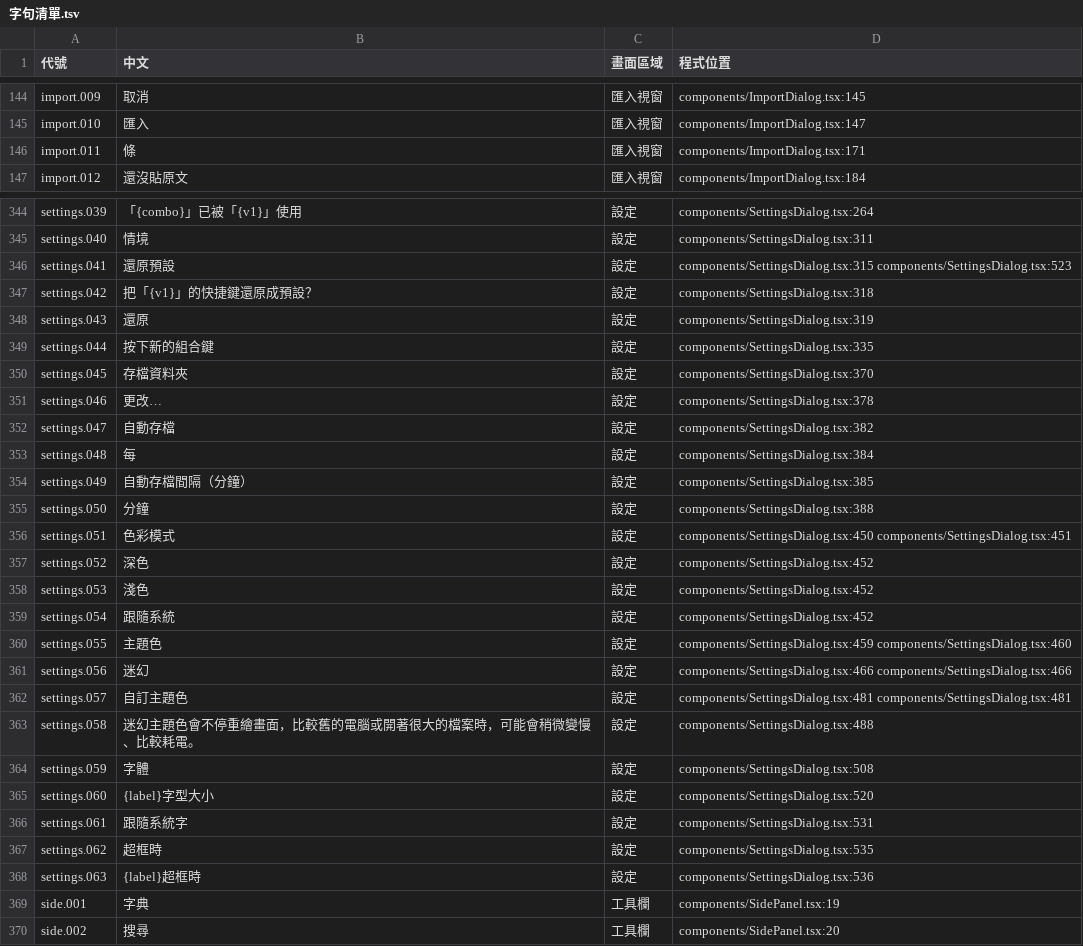
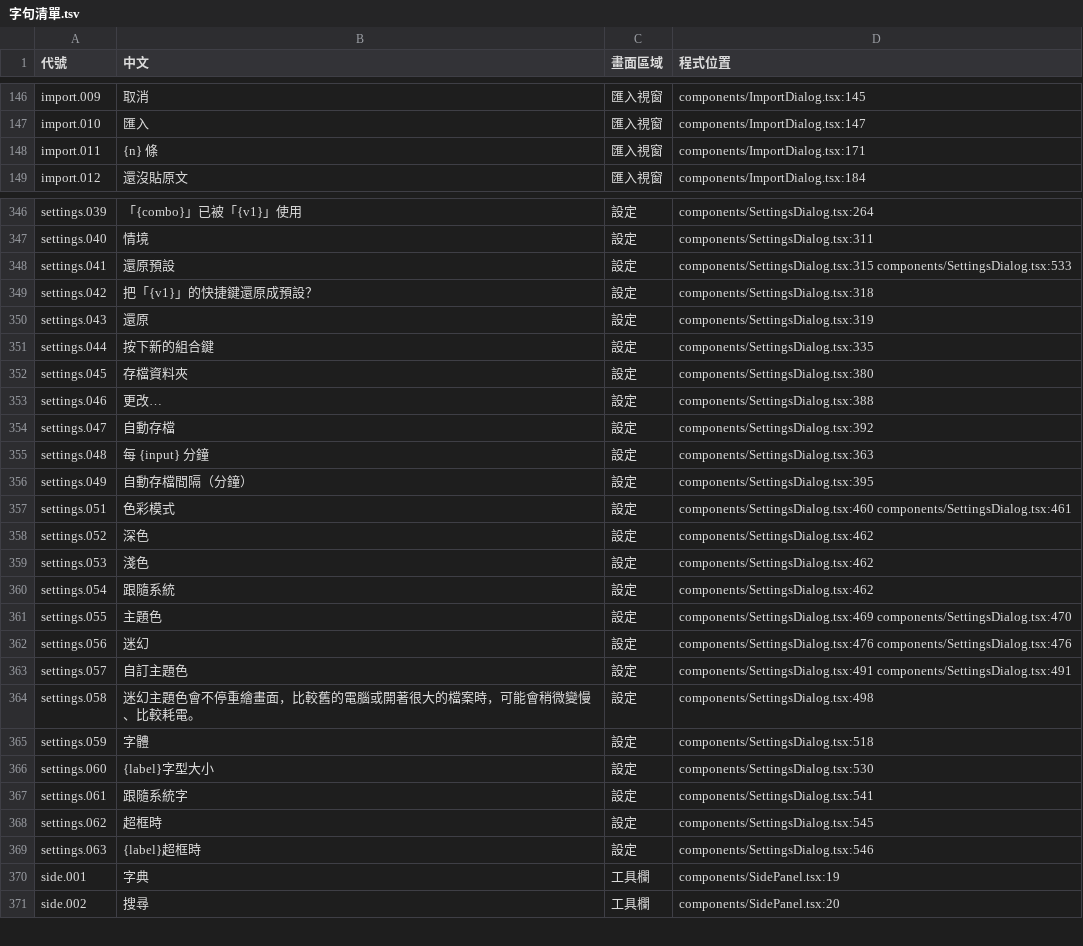
Before and after one commit to HolySheepp/Verso, a TSV file: i18n/字句清單.tsv, drawn as a sheet; only a part is shown, gaps mark what is left out; the diff covers the shown part only.

```diff
--- a/i18n/字句清單.tsv
+++ b/i18n/字句清單.tsv
@@ -145,3 +147,3 @@ import.009	取消	匯入視窗	components/ImportDialog.tsx:145
 import.010	匯入	匯入視窗	components/ImportDialog.tsx:147
-import.011	條	匯入視窗	components/ImportDialog.tsx:171
+import.011	{n} 條	匯入視窗	components/ImportDialog.tsx:171
 import.012	還沒貼原文	匯入視窗	components/ImportDialog.tsx:184
@@ -345,3 +347,3 @@ settings.039	「{combo}」已被「{v1}」使用	設定	components/SettingsDialo
 settings.040	情境	設定	components/SettingsDialog.tsx:311
-settings.041	還原預設	設定	components/SettingsDialog.tsx:315 components/SettingsDialog.tsx:523
+settings.041	還原預設	設定	components/SettingsDialog.tsx:315 components/SettingsDialog.tsx:533
 settings.042	把「{v1}」的快捷鍵還原成預設？	設定	components/SettingsDialog.tsx:318
@@ -349,21 +351,20 @@ settings.043	還原	設定	components/SettingsDialog.tsx:319
 settings.044	按下新的組合鍵	設定	components/SettingsDialog.tsx:335
-settings.045	存檔資料夾	設定	components/SettingsDialog.tsx:370
-settings.046	更改…	設定	components/SettingsDialog.tsx:378
-settings.047	自動存檔	設定	components/SettingsDialog.tsx:382
-settings.048	每	設定	components/SettingsDialog.tsx:384
-settings.049	自動存檔間隔（分鐘）	設定	components/SettingsDialog.tsx:385
-settings.050	分鐘	設定	components/SettingsDialog.tsx:388
-settings.051	色彩模式	設定	components/SettingsDialog.tsx:450 components/SettingsDialog.tsx:451
-settings.052	深色	設定	components/SettingsDialog.tsx:452
-settings.053	淺色	設定	components/SettingsDialog.tsx:452
-settings.054	跟隨系統	設定	components/SettingsDialog.tsx:452
-settings.055	主題色	設定	components/SettingsDialog.tsx:459 components/SettingsDialog.tsx:460
-settings.056	迷幻	設定	components/SettingsDialog.tsx:466 components/SettingsDialog.tsx:466
-settings.057	自訂主題色	設定	components/SettingsDialog.tsx:481 components/SettingsDialog.tsx:481
-settings.058	迷幻主題色會不停重繪畫面，比較舊的電腦或開著很大的檔案時，可能會稍微變慢、比較耗電。	設定	components/SettingsDialog.tsx:488
-settings.059	字體	設定	components/SettingsDialog.tsx:508
-settings.060	{label}字型大小	設定	components/SettingsDialog.tsx:520
-settings.061	跟隨系統字	設定	components/SettingsDialog.tsx:531
-settings.062	超框時	設定	components/SettingsDialog.tsx:535
-settings.063	{label}超框時	設定	components/SettingsDialog.tsx:536
+settings.045	存檔資料夾	設定	components/SettingsDialog.tsx:380
+settings.046	更改…	設定	components/SettingsDialog.tsx:388
+settings.047	自動存檔	設定	components/SettingsDialog.tsx:392
+settings.048	每 {input} 分鐘	設定	components/SettingsDialog.tsx:363
+settings.049	自動存檔間隔（分鐘）	設定	components/SettingsDialog.tsx:395
+settings.051	色彩模式	設定	components/SettingsDialog.tsx:460 components/SettingsDialog.tsx:461
+settings.052	深色	設定	components/SettingsDialog.tsx:462
+settings.053	淺色	設定	components/SettingsDialog.tsx:462
+settings.054	跟隨系統	設定	components/SettingsDialog.tsx:462
+settings.055	主題色	設定	components/SettingsDialog.tsx:469 components/SettingsDialog.tsx:470
+settings.056	迷幻	設定	components/SettingsDialog.tsx:476 components/SettingsDialog.tsx:476
+settings.057	自訂主題色	設定	components/SettingsDialog.tsx:491 components/SettingsDialog.tsx:491
+settings.058	迷幻主題色會不停重繪畫面，比較舊的電腦或開著很大的檔案時，可能會稍微變慢、比較耗電。	設定	components/SettingsDialog.tsx:498
+settings.059	字體	設定	components/SettingsDialog.tsx:518
+settings.060	{label}字型大小	設定	components/SettingsDialog.tsx:530
+settings.061	跟隨系統字	設定	components/SettingsDialog.tsx:541
+settings.062	超框時	設定	components/SettingsDialog.tsx:545
+settings.063	{label}超框時	設定	components/SettingsDialog.tsx:546
 side.001	字典	工具欄	components/SidePanel.tsx:19
```
Also changed, not shown: 4 added rows, 6 removed rows and 50 edited cells elsewhere in this file, 34 other files.
